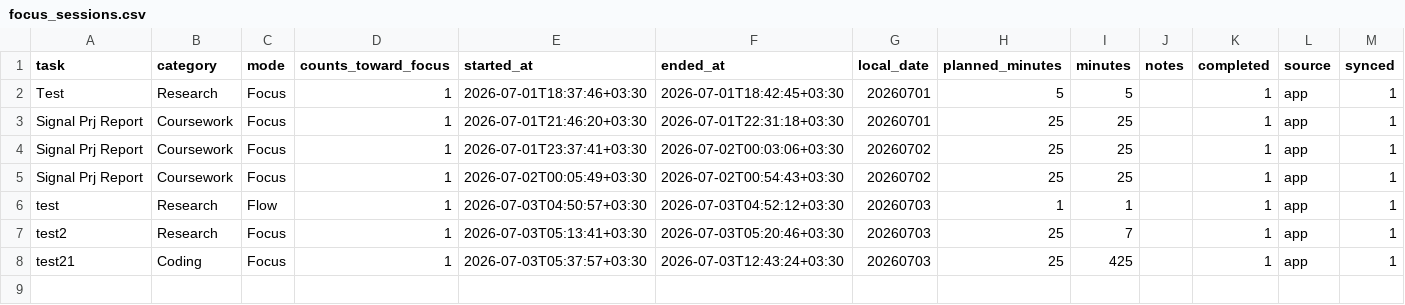
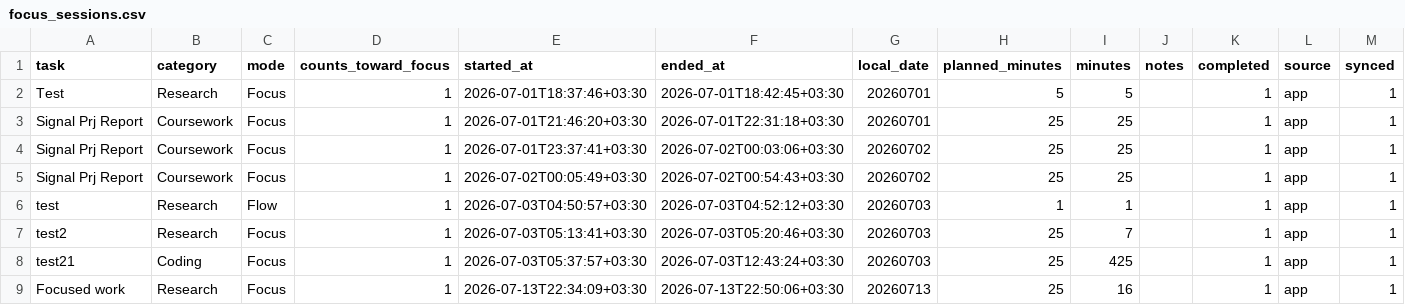
Before and after one commit to mojjss/mojjss_focus_studio, a CSV file: desktop_app/data/readable/focus_sessions.csv, drawn as a sheet; the diff names each change by its address in the sheet, - before the commit and + after, or states it on an @@ line.

```diff
--- a/desktop_app/data/readable/focus_sessions.csv
+++ b/desktop_app/data/readable/focus_sessions.csv
+row 9: Focused work | Research | Focus | 1 | 2026-07-13T22:34:09+03:30 | 2026-07-13T22:50:06+03:30 | 20260713 | 25 | 16 |  | 1 | app | 1
```
Also changed, not shown: desktop_app/data/readable/sync_log.csv, 34 other files.
